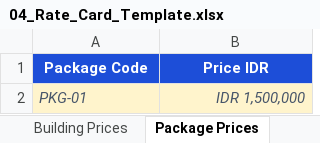
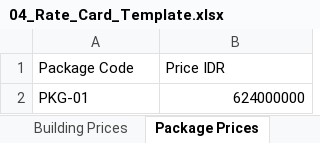
Before and after one commit to JeffreyCaicai/sales_quotation_approveCenter, an Excel workbook: server-assets/templates/v2/04_Rate_Card_Template.xlsx, sheet Package Prices, drawn as a sheet; values as stored, in another font and other column widths than the file's, no borders; the diff names each change by its address in the sheet, - before the commit and + after, or states it on an @@ line.

```diff
--- a/server-assets/templates/v2/04_Rate_Card_Template.xlsx (sheet Package Prices)
+++ b/server-assets/templates/v2/04_Rate_Card_Template.xlsx (sheet Package Prices)
@@ A1:B1 fill: #1D4ED8 → none, bold: on → off, text colour: #FFFFFF → black, alignment: center → left @@
@@ A2:B2 fill: #FFF4CC → none, italic: on → off, text colour: #475569 → black @@
-B2 (Price IDR): IDR 1,500,000
+B2 (Price IDR): 624000000
```
Also changed, not shown: sheet Instructions, sheet Building Prices, sheet Package Membership, sheet Metadata, other sheet tabs, 15 other files.
